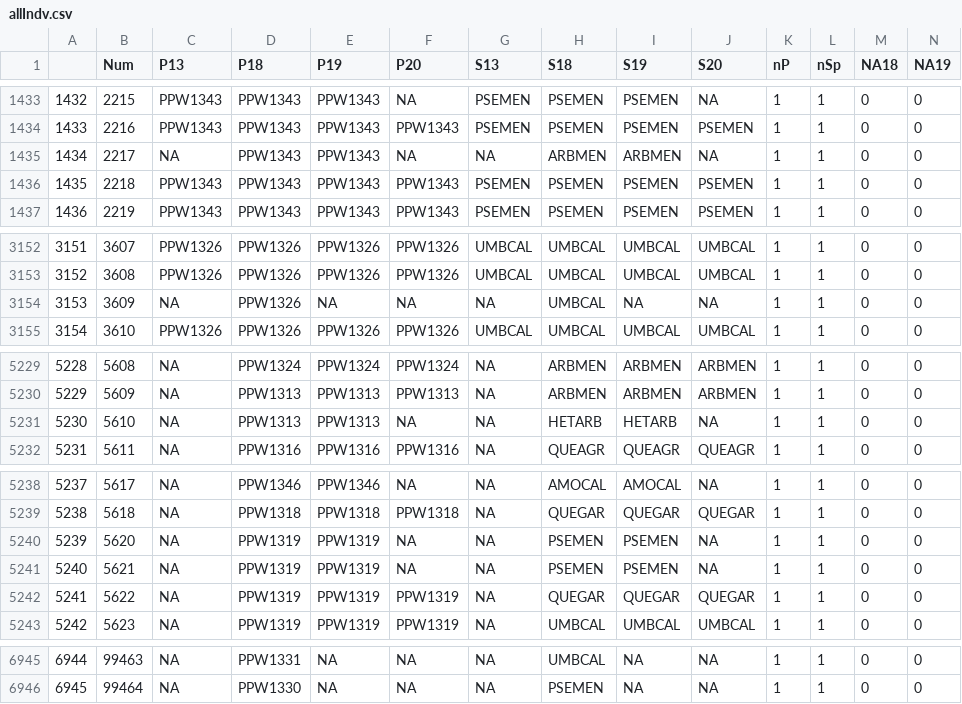
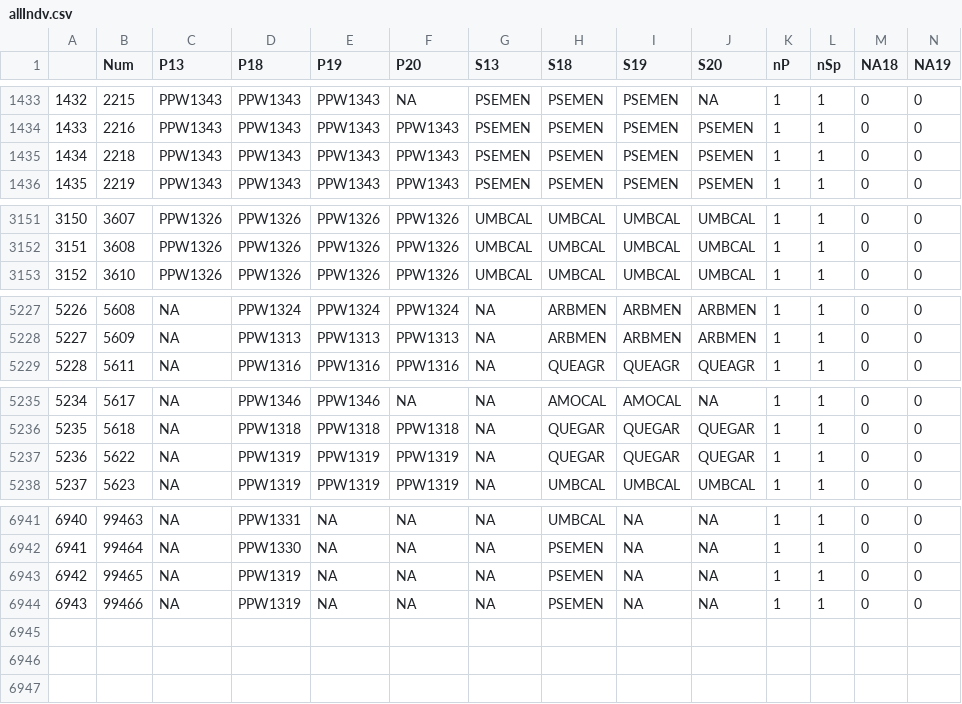
Before and after one commit to mkozanitas/ppw_working, a CSV file: data/allIndv.csv, drawn as a sheet; only a part is shown, gaps mark what is left out; removed rows and columns are numbered as before the commit, all else as after; the diff covers the shown part only; the diff names each change by its address in the sheet, - before the commit and + after, or states it on an @@ line.

```diff
--- a/data/allIndv.csv
+++ b/data/allIndv.csv
-row 1435: 1434 | 2217 | NA | PPW1343 | PPW1343 | NA | NA | ARBMEN | ARBMEN | NA | 1 | 1 | 0 | 0
@@ column A renumbered between rows 1435 and 6942 @@
-row 3154: 3153 | 3609 | NA | PPW1326 | NA | NA | NA | UMBCAL | NA | NA | 1 | 1 | 0 | 0
-row 5231: 5230 | 5610 | NA | PPW1313 | PPW1313 | NA | NA | HETARB | HETARB | NA | 1 | 1 | 0 | 0
-row 5240: 5239 | 5620 | NA | PPW1319 | PPW1319 | NA | NA | PSEMEN | PSEMEN | NA | 1 | 1 | 0 | 0
-row 5241: 5240 | 5621 | NA | PPW1319 | PPW1319 | NA | NA | PSEMEN | PSEMEN | NA | 1 | 1 | 0 | 0
+row 6943: 6942 | 99465 | NA | PPW1319 | NA | NA | NA | PSEMEN | NA | NA | 1 | 1 | 0 | 0
+row 6944: 6943 | 99466 | NA | PPW1319 | NA | NA | NA | PSEMEN | NA | NA | 1 | 1 | 0 | 0
```
Also changed, not shown: 1 added row elsewhere in this file, data/bSprout-NAs.csv, 3 other files.
